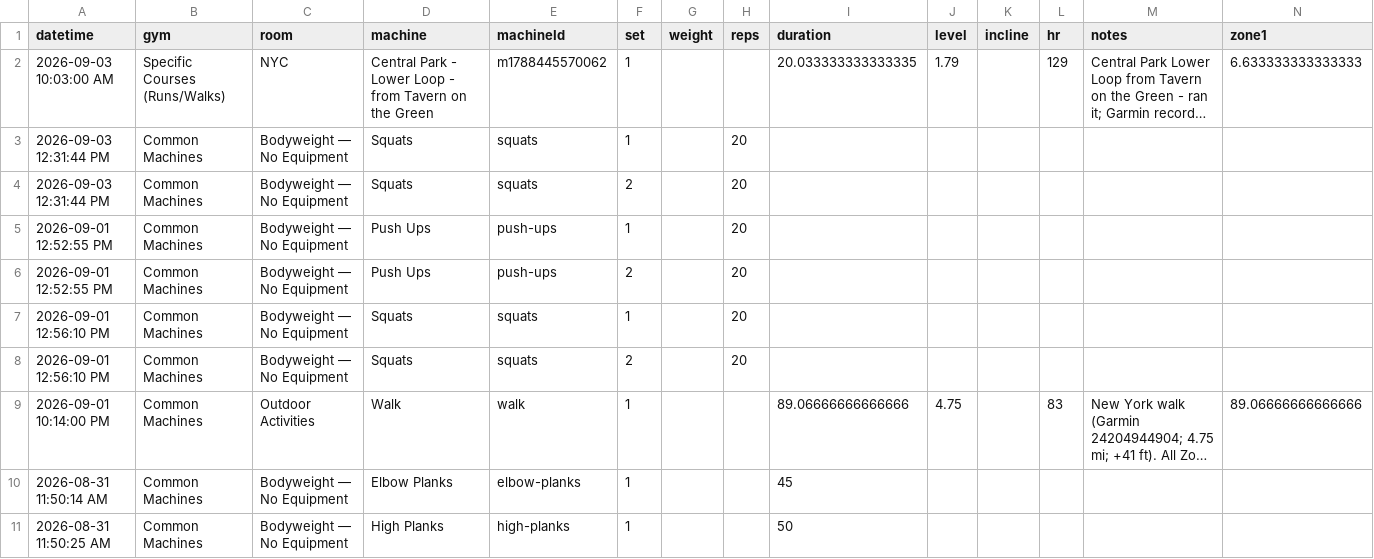
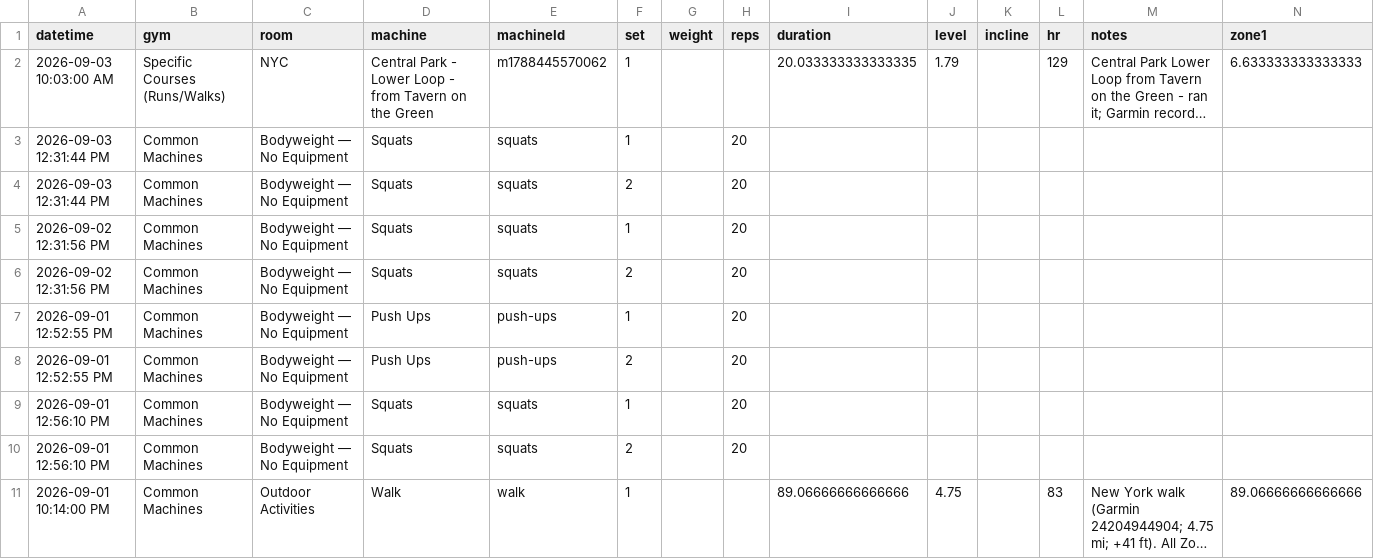
Before and after one commit to jaschro/logtrim, a CSV file: workout-log.csv, drawn as a sheet; only a part is shown; the shorter side is filled out with more unchanged rows; long unchanged cells end in …; rows hold the shown columns only; the diff names each change by its address in the sheet, - before the commit and + after, or states it on an @@ line.

Commit message:
Update workout log CSV

```diff
--- a/workout-log.csv
+++ b/workout-log.csv
+row 5: 2026-09-02 12:31:56 PM | Common Machines | Bodyweight — No Equipment | Squats | squats | 1 |  | 20
+row 6: 2026-09-02 12:31:56 PM | Common Machines | Bodyweight — No Equipment | Squats | squats | 2 |  | 20
```
